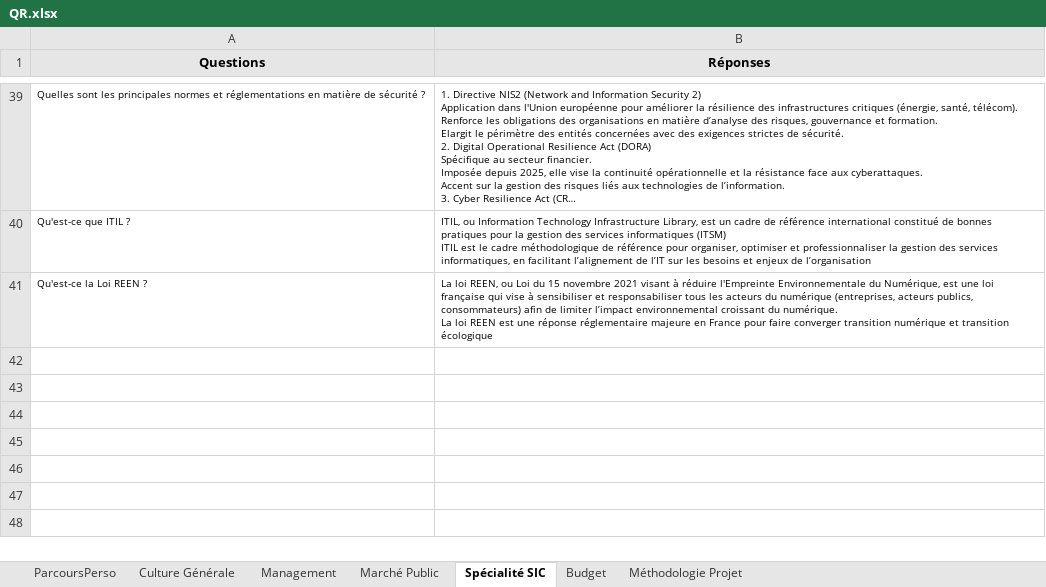
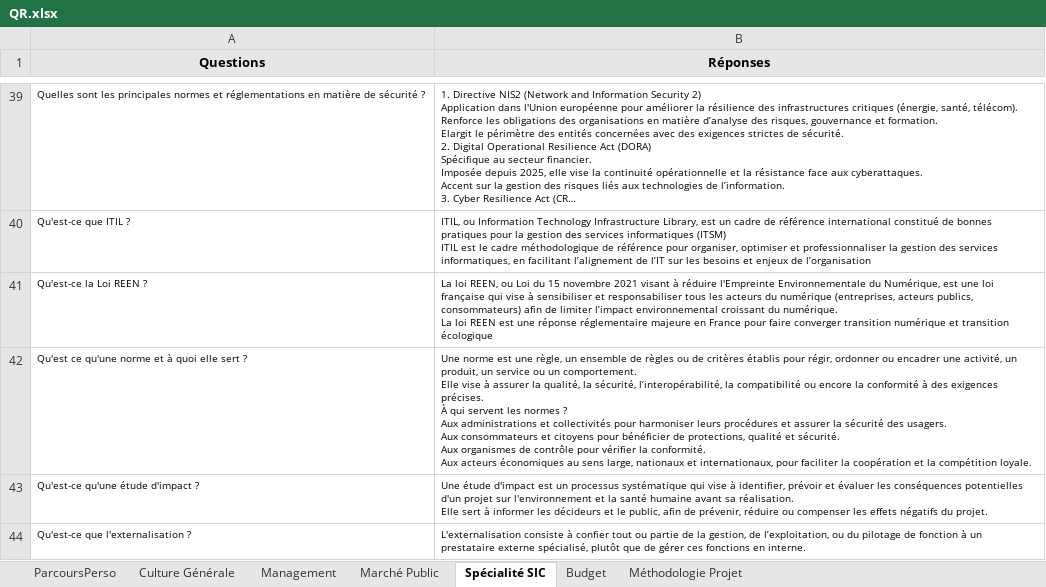
Before and after one commit to aurelieleger49-ops/oral-ingenieur-territorial, an Excel workbook: QR.xlsx, sheet Spécialité SIC, drawn as a sheet; only a part is shown, gaps mark what is left out; long unchanged cells end in …; values as stored, in another font and other column widths than the file's, no borders; ↵ is a line break in a cell; the diff names each change by its address in the sheet, - before the commit and + after, or states it on an @@ line.

```diff
--- a/QR.xlsx (sheet Spécialité SIC)
+++ b/QR.xlsx (sheet Spécialité SIC)
+row 42: Qu'est ce qu'une norme et à quoi elle sert ? | Une norme est une règle, un ensemble de règles ou de critères établis pour régir, ordonner ou encadrer une activité, un produit, un service ou un comportement. ↵ Elle vise à assurer la qualité, la sécurité, l’interopérabilité, la compatibilité ou encore la conformité à des exigences précises. ↵ À qui servent les normes ? ↵ Aux administrations et collectivités pour harmoniser leurs procédures et assurer la sécurité des usagers. ↵ Aux consommateurs et citoyens pour bénéficier de protections, qualité et sécurité. ↵ Aux organismes de contrôle pour vérifier la conformité. ↵ Aux acteurs économiques au sens large, nationaux et internationaux, pour faciliter la coopération et la compétition loyale.
+row 43: Qu'est-ce qu'une étude d'impact ? | Une étude d'impact est un processus systématique qui vise à identifier, prévoir et évaluer les conséquences potentielles d'un projet sur l'environnement et la santé humaine avant sa réalisation. ↵ Elle sert à informer les décideurs et le public, afin de prévenir, réduire ou compenser les effets négatifs du projet.
+row 44: Qu'est-ce que l'externalisation ? | L'externalisation consiste à confier tout ou partie de la gestion, de l’exploitation, ou du pilotage de fonction à un prestataire externe spécialisé, plutôt que de gérer ces fonctions en interne.
```
Also changed, not shown: sheet Culture Générale, sheet Budget, sheet Management.
